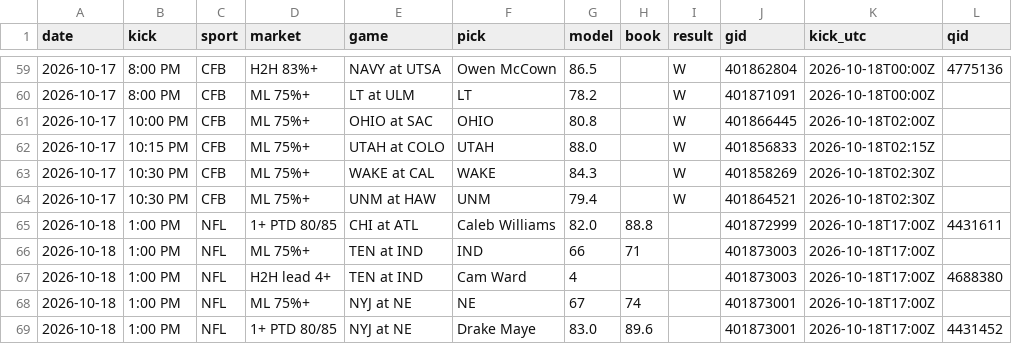
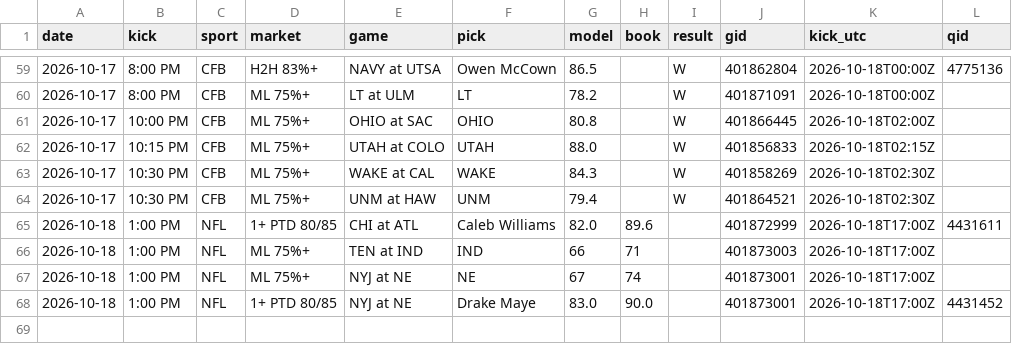
Before and after one commit to DPAD7/the-arena, a CSV file: data/reads_log.csv, drawn as a sheet; only a part is shown, gaps mark what is left out.

```diff
--- a/data/reads_log.csv
+++ b/data/reads_log.csv
@@ -64,6 +64,5 @@ date,kick,sport,market,game,pick,model,book,result,gid,kick_utc,qid
 2026-10-17,10:30 PM,CFB,ML 75%+,UNM at HAW,UNM,79.4,,W,401864521,2026-10-18T02:30Z,
-2026-10-18,1:00 PM,NFL,1+ PTD 80/85,CHI at ATL,Caleb Williams,82.0,88.8,,401872999,2026-10-18T17:00Z,4431611
+2026-10-18,1:00 PM,NFL,1+ PTD 80/85,CHI at ATL,Caleb Williams,82.0,89.6,,401872999,2026-10-18T17:00Z,4431611
 2026-10-18,1:00 PM,NFL,ML 75%+,TEN at IND,IND,66,71,,401873003,2026-10-18T17:00Z,
-2026-10-18,1:00 PM,NFL,H2H lead 4+,TEN at IND,Cam Ward,4,,,401873003,2026-10-18T17:00Z,4688380
 2026-10-18,1:00 PM,NFL,ML 75%+,NYJ at NE,NE,67,74,,401873001,2026-10-18T17:00Z,
-2026-10-18,1:00 PM,NFL,1+ PTD 80/85,NYJ at NE,Drake Maye,83.0,89.6,,401873001,2026-10-18T17:00Z,4431452
+2026-10-18,1:00 PM,NFL,1+ PTD 80/85,NYJ at NE,Drake Maye,83.0,90.0,,401873001,2026-10-18T17:00Z,4431452
```
Also changed, not shown: 59 other files.
